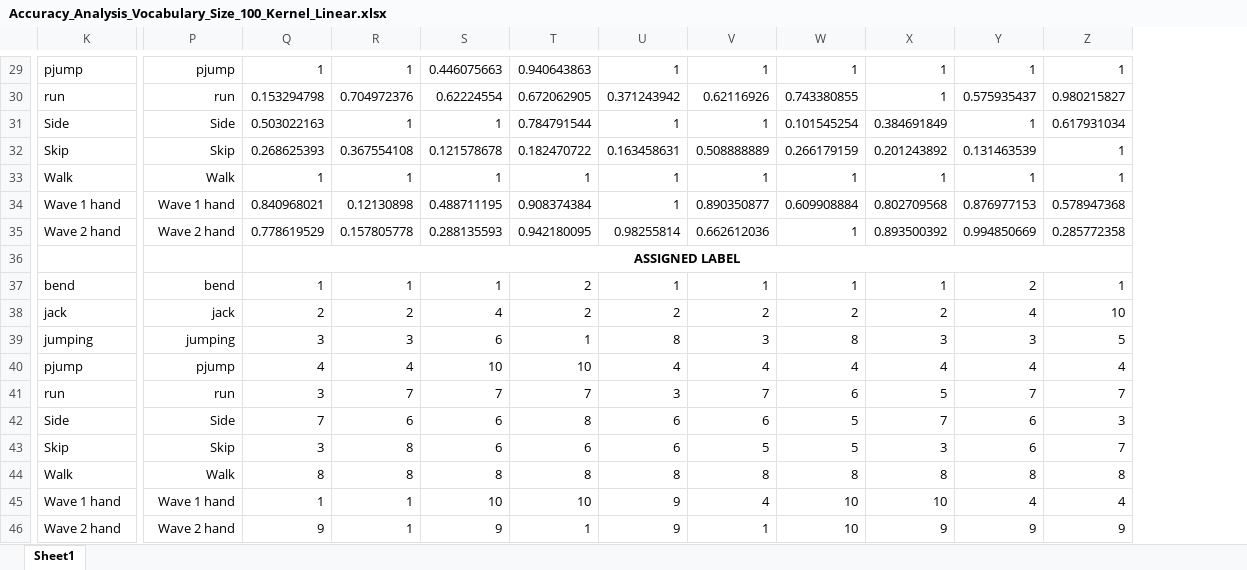
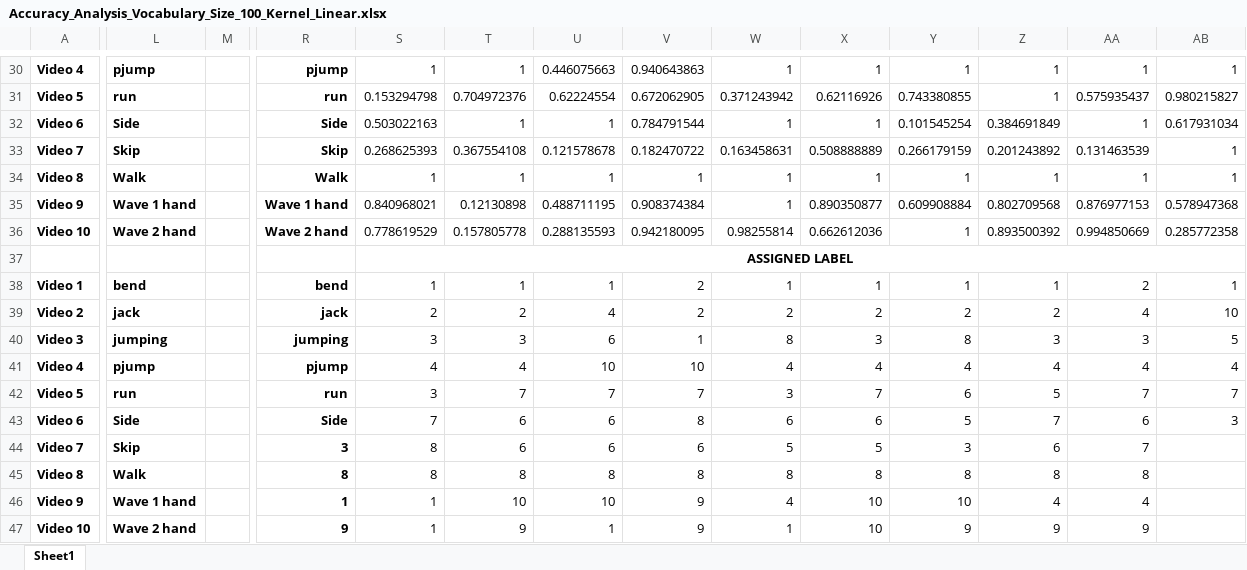
Before and after one commit to Pibborn/HumanActionRecognition, an Excel workbook: Results/Weizmann/Accuracy_Analysis_Vocabulary_Size_100_Kernel_Linear.xlsx, sheet Sheet1, drawn as a sheet; only a part is shown, gaps mark what is left out; values as stored, in another font and other column widths than the file's, no borders; conditional formats not drawn; addresses are those after the commit; the diff covers the shown part only; the diff names each change by its address in the sheet, - before the commit and + after, or states it on an @@ line.

```diff
--- a/Results/Weizmann/Accuracy_Analysis_Vocabulary_Size_100_Kernel_Linear.xlsx (sheet Sheet1)
+++ b/Results/Weizmann/Accuracy_Analysis_Vocabulary_Size_100_Kernel_Linear.xlsx (sheet Sheet1)
+column A, rows 30-47: Video 4 | Video 5 | Video 6 | Video 7 | Video 8 | Video 9 | Video 10 |  | Video 1 | Video 2 | Video 3 | Video 4 | Video 5 | Video 6 | Video 7 | Video 8 | Video 9 | Video 10
+column M, empty
-L30:L36 bold: off
+L30:L36 bold: on
-R30:R36 bold: off
+R30:R36 bold: on
-L38:L47 bold: off
+L38:L47 bold: on
-R38:R47 bold: off
+R38:R47 bold: on
-R44: Skip
+R44: 3
-S44: 3
+S44: 8
-T44: 8
+T44: 6
-W44: 6
+W44: 5
-Y44: 5
+Y44: 3
-Z44: 3
+Z44: 6
-AA44: 6
+AA44: 7
-AB44: 7
+AB44: (empty)
-R45: Walk
+R45: 8
-AB45: 8
+AB45: (empty)
-R46: Wave 1 hand
+R46: 1
-T46: 1
+T46: 10
-V46: 10
+V46: 9
-W46: 9
+W46: 4
-X46: 4
+X46: 10
-Z46: 10
+Z46: 4
-AB46: 4
+AB46: (empty)
-R47: Wave 2 hand
+R47: 9
-S47: 9
+S47: 1
-T47: 1
+T47: 9
-U47: 9
+U47: 1
-V47: 1
+V47: 9
-W47: 9
+W47: 1
-X47: 1
+X47: 10
-Y47: 10
+Y47: 9
-AB47: 9
+AB47: (empty)
```
Also changed, not shown: 1 added row and cell formats elsewhere in this sheet, formulas that keep their value, Results/Weizmann/Results.xlsx, 2 other files.
